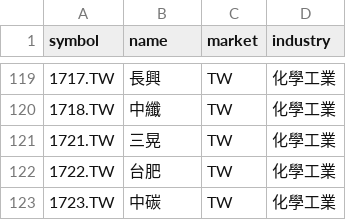
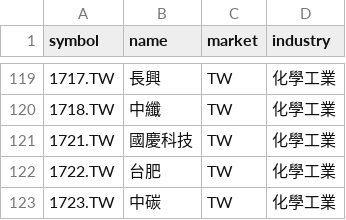
Before and after one commit to huangzewe/my-stock-screener, a CSV file: backend/config/taiwan_universe.csv, drawn as a sheet; only a part is shown, gaps mark what is left out.

```diff
--- a/backend/config/taiwan_universe.csv
+++ b/backend/config/taiwan_universe.csv
@@ -120,3 +120,3 @@
 1718.TW,中纖,TW,化學工業
-1721.TW,三晃,TW,化學工業
+1721.TW,國慶科技,TW,化學工業
 1722.TW,台肥,TW,化學工業
```
Also changed, not shown: 3 other files.
